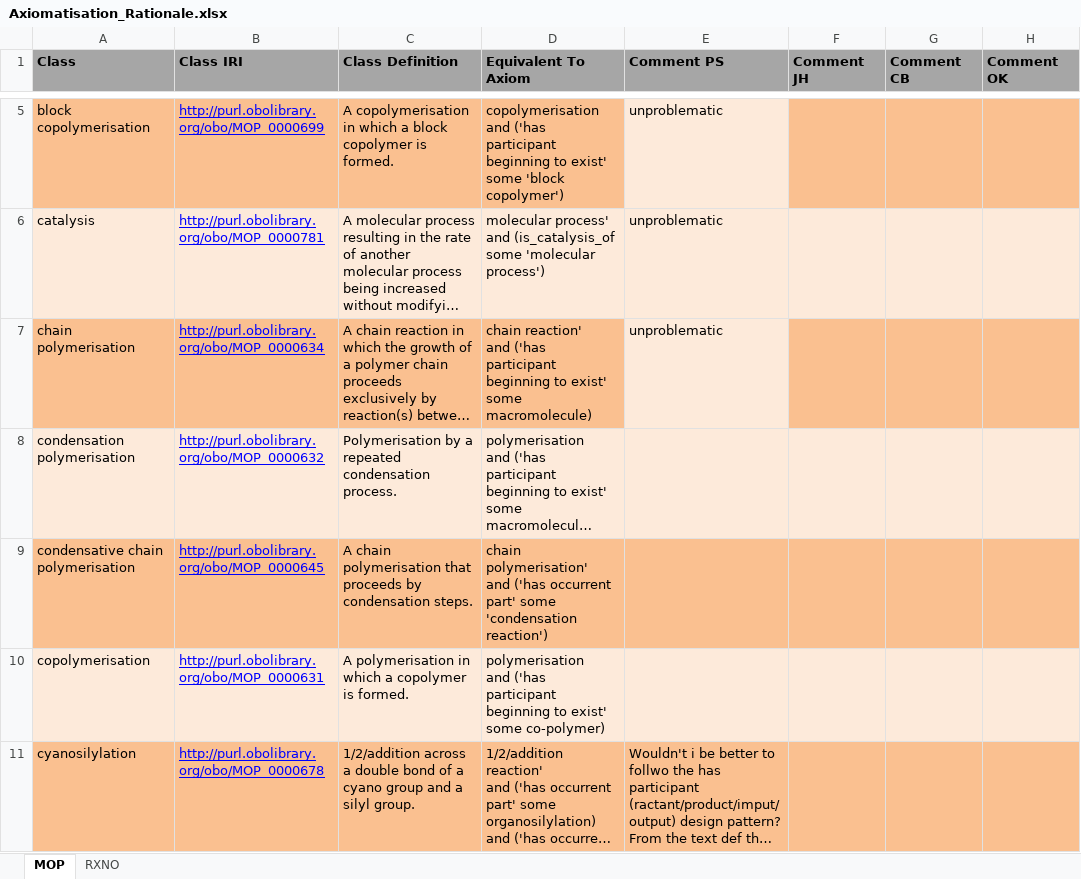
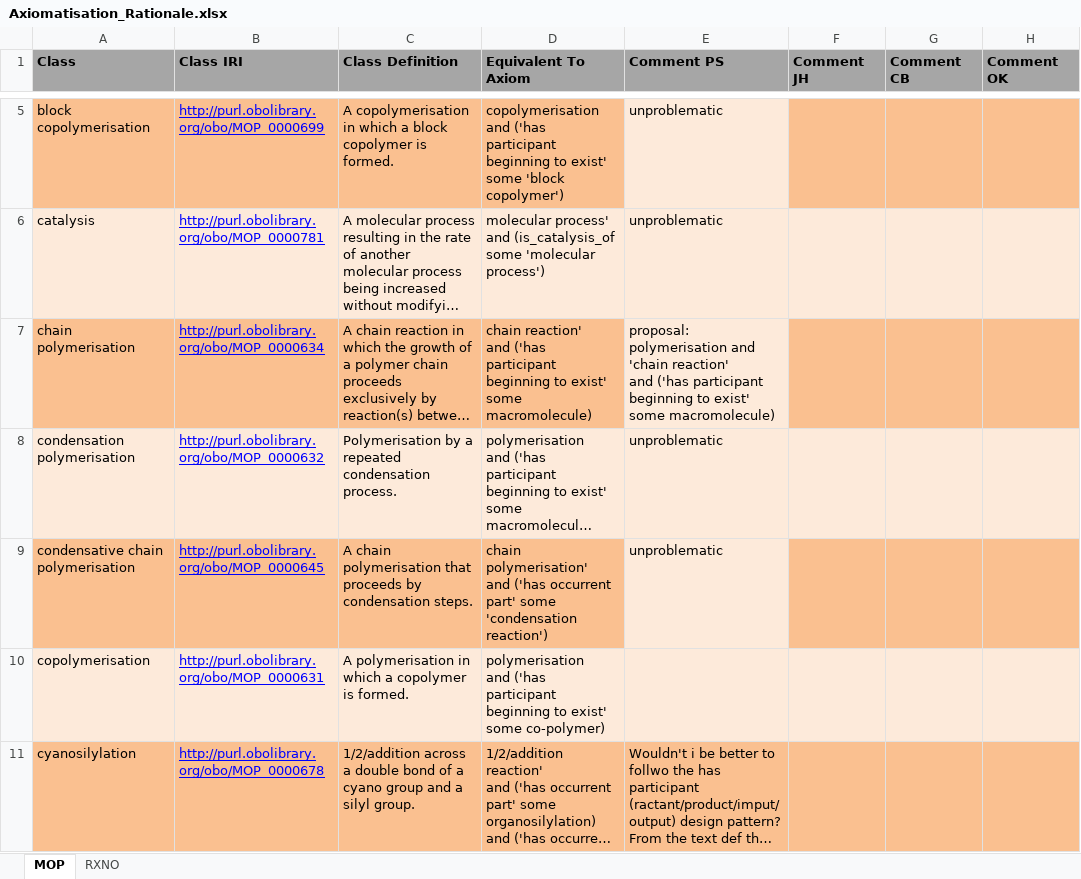
Before and after one commit to NFDI4Chem/rxno, an Excel workbook: docs/Axiomatisation_Rationale.xlsx, sheet MOP, drawn as a sheet; only a part is shown, gaps mark what is left out; long unchanged cells end in …; values as stored, in another font and other column widths than the file's, no borders; ↵ is a line break in a cell; the diff names each change by its address in the sheet, - before the commit and + after, or states it on an @@ line.

Commit message:
more comments added

```diff
--- a/docs/Axiomatisation_Rationale.xlsx (sheet MOP)
+++ b/docs/Axiomatisation_Rationale.xlsx (sheet MOP)
-E7 (Comment PS): unproblematic
+E7 (Comment PS): proposal: polymerisation and 'chain reaction' ↵ and ('has participant beginning to exist' some macromolecule)
-E8:E9 (Comment PS): (empty)
+E8:E9 (Comment PS): unproblematic
-E9 fill: #FAC090
+E9 fill: #FDEADA
```
